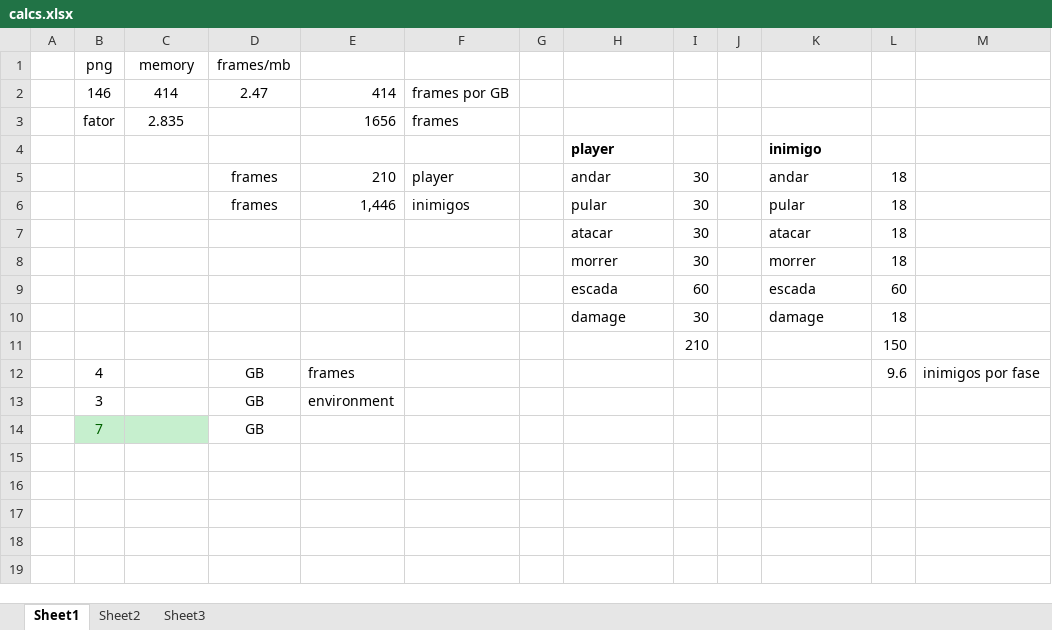
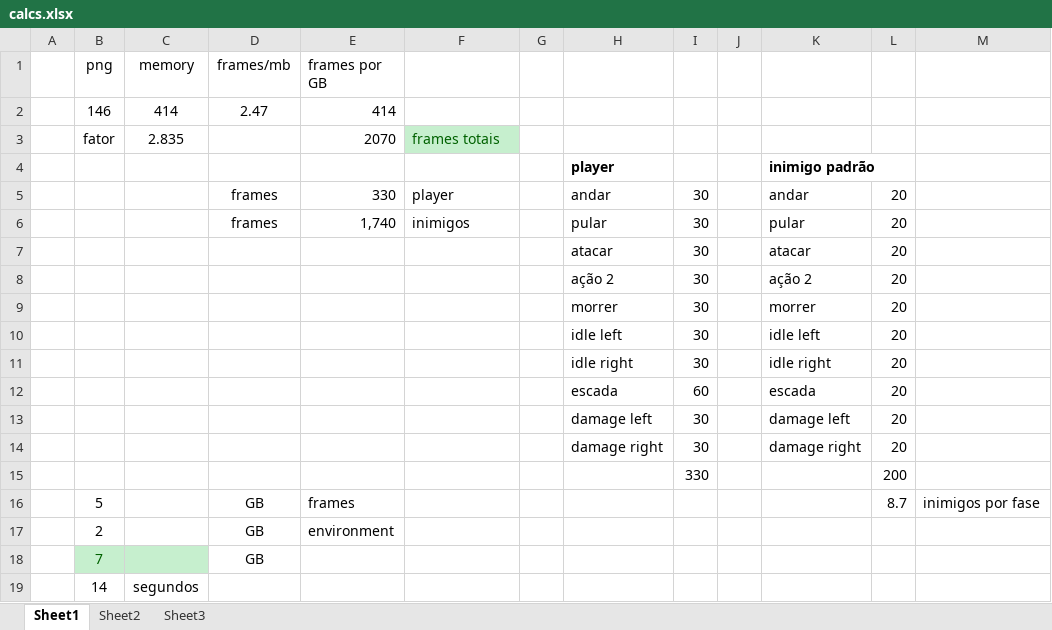
Before and after one commit to rodrigogroff/TextAdventure, an Excel workbook: _other/style/calcs.xlsx, sheet Sheet1, drawn as a sheet; values as stored, in another font and other column widths than the file's, no borders; removed rows and columns are numbered as before the commit, all else as after; the diff names each change by its address in the sheet, - before the commit and + after, or states it on an @@ line.

```diff
--- a/_other/style/calcs.xlsx (sheet Sheet1)
+++ b/_other/style/calcs.xlsx (sheet Sheet1)
-E1: (empty)
+E1: frames por GB
-F2: frames por GB
+F2: (empty)
-E3 (frames por GB): 1656
+E3 (frames por GB): 2070
-F3: frames
+F3: frames totais
@@ F3 fill: none → #C6EFCE, text colour: black → #006100 @@
-K4: inimigo
+K4: inimigo padrão
-E5 (frames por GB): 210
+E5 (frames por GB): 330
-L5:L7: 18
+L5:L7: 20
-E6 (frames por GB): 1,446
+E6 (frames por GB): 1,740
+row 8:  |  |  |  |  |  |  | ação 2 | 30 |  | ação 2 | 20
-L9: 18
+L9: 20
+row 10:  |  |  |  |  |  |  | idle left | 30 |  | idle left | 20
+row 11:  |  |  |  |  |  |  | idle right | 30 |  | idle right | 20
-L12: 60
+L12: 20
-row 10:  |  |  |  |  |  |  | damage | 30 |  | damage | 18
-row 11:  |  |  |  |  |  |  |  | 210 |  |  | 150
+row 13:  |  |  |  |  |  |  | damage left | 30 |  | damage left | 20
+row 14:  |  |  |  |  |  |  | damage right | 30 |  | damage right | 20
+row 15:  |  |  |  |  |  |  |  | 330 |  |  | 200
-B16 (png): 4
+B16 (png): 5
-L16: 9.6
+L16: 8.7
-B17 (png): 3
+B17 (png): 2
+row 19:  | 14 | segundos
```
Also changed, not shown: formulas that keep their value, 27 other files.
